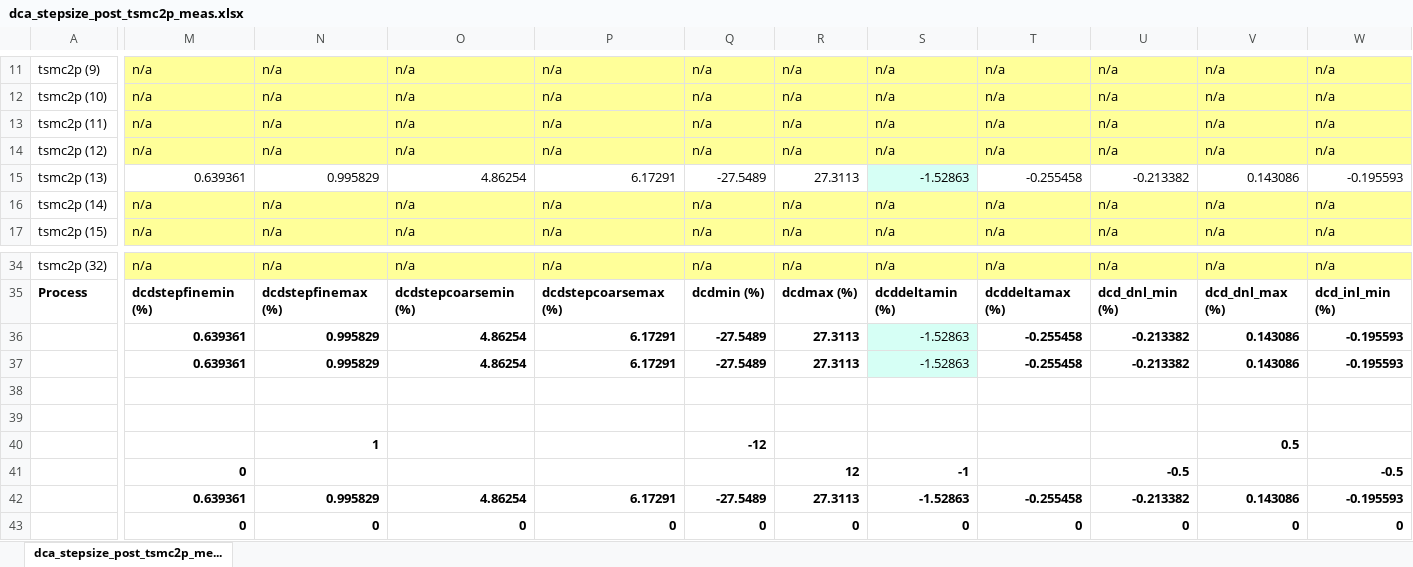
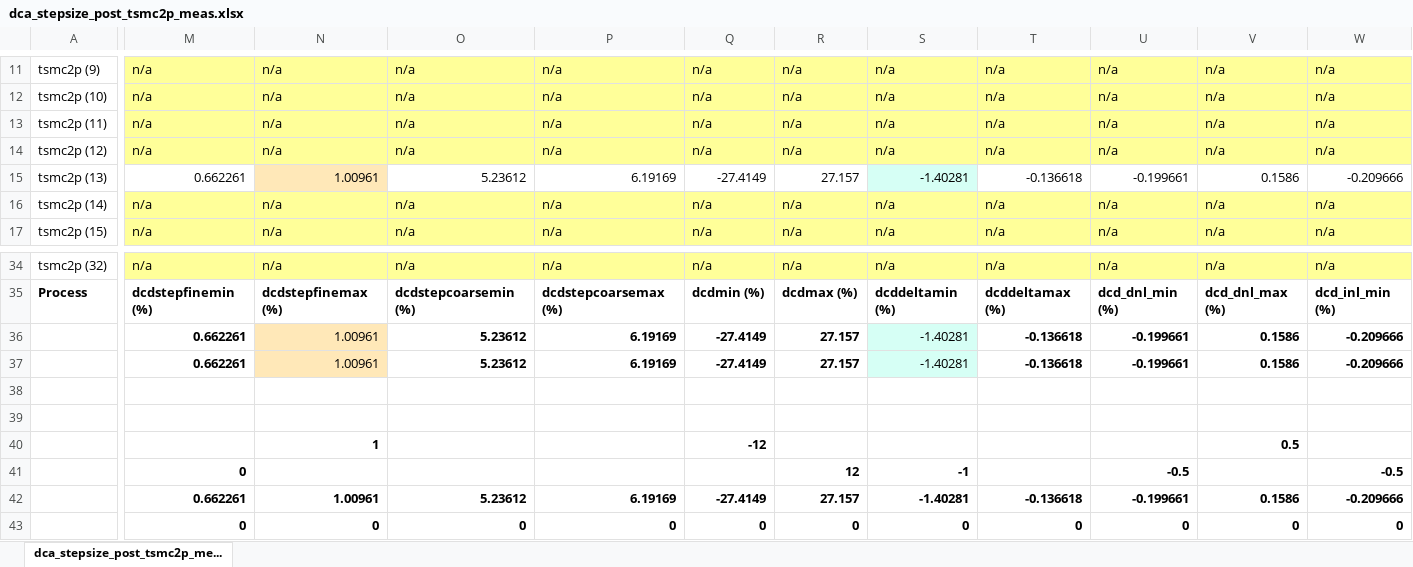
Before and after one commit to tien2032002/excel, an Excel workbook: dca_stepsize_post_tsmc2p_meas.xlsx, sheet dca_stepsize_post_tsmc2p_me..., drawn as a sheet; only a part is shown, gaps mark what is left out; values as stored, in another font and other column widths than the file's, no borders; removed rows and columns are numbered as before the commit, all else as after; rows hold the shown columns only; the diff covers the shown part only; the diff names each change by its address in the sheet, - before the commit and + after, or states it on an @@ line.

Commit message:
''

```diff
--- a/dca_stepsize_post_tsmc2p_meas.xlsx (sheet dca_stepsize_post_tsmc2p_me...)
+++ b/dca_stepsize_post_tsmc2p_meas.xlsx (sheet dca_stepsize_post_tsmc2p_me...)
-M15: 0.639361
+M15: 0.662261
-N15: 0.995829
+N15: 1.00961
-N15 fill: none
+N15 fill: #FFE8B8
-O15: 4.86254
+O15: 5.23612
-P15: 6.17291
+P15: 6.19169
-Q15: -27.5489
+Q15: -27.4149
-R15: 27.3113
+R15: 27.157
-S15: -1.52863
+S15: -1.40281
-T15: -0.255458
+T15: -0.136618
-U15: -0.213382
+U15: -0.199661
-V15: 0.143086
+V15: 0.1586
-W15: -0.195593
+W15: -0.209666
-row 36:  | 0.639361 | 0.995829 | 4.86254 | 6.17291 | -27.5489 | 27.3113 | -1.52863 | -0.255458 | -0.213382 | 0.143086 | -0.195593
-row 37:  | 0.639361 | 0.995829 | 4.86254 | 6.17291 | -27.5489 | 27.3113 | -1.52863 | -0.255458 | -0.213382 | 0.143086 | -0.195593
+row 36:  | 0.662261 | 1.00961 | 5.23612 | 6.19169 | -27.4149 | 27.157 | -1.40281 | -0.136618 | -0.199661 | 0.1586 | -0.209666
+row 37:  | 0.662261 | 1.00961 | 5.23612 | 6.19169 | -27.4149 | 27.157 | -1.40281 | -0.136618 | -0.199661 | 0.1586 | -0.209666
-row 42:  | 0.639361 | 0.995829 | 4.86254 | 6.17291 | -27.5489 | 27.3113 | -1.52863 | -0.255458 | -0.213382 | 0.143086 | -0.195593
+row 42:  | 0.662261 | 1.00961 | 5.23612 | 6.19169 | -27.4149 | 27.157 | -1.40281 | -0.136618 | -0.199661 | 0.1586 | -0.209666
```
Also changed, not shown: 71 edited cells elsewhere in this sheet.
